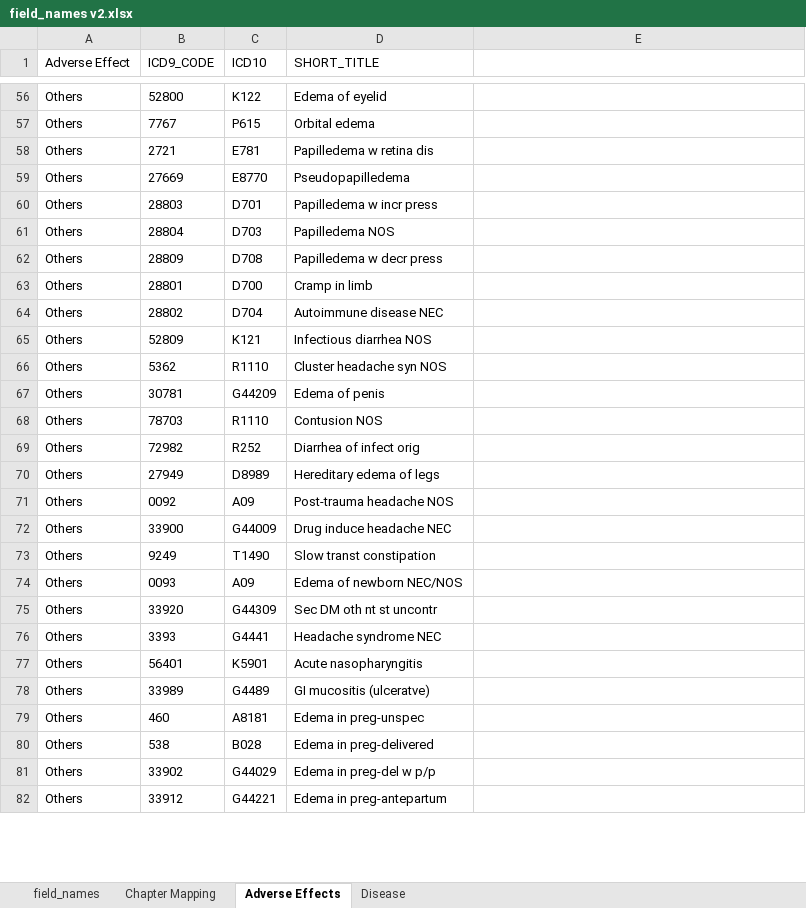
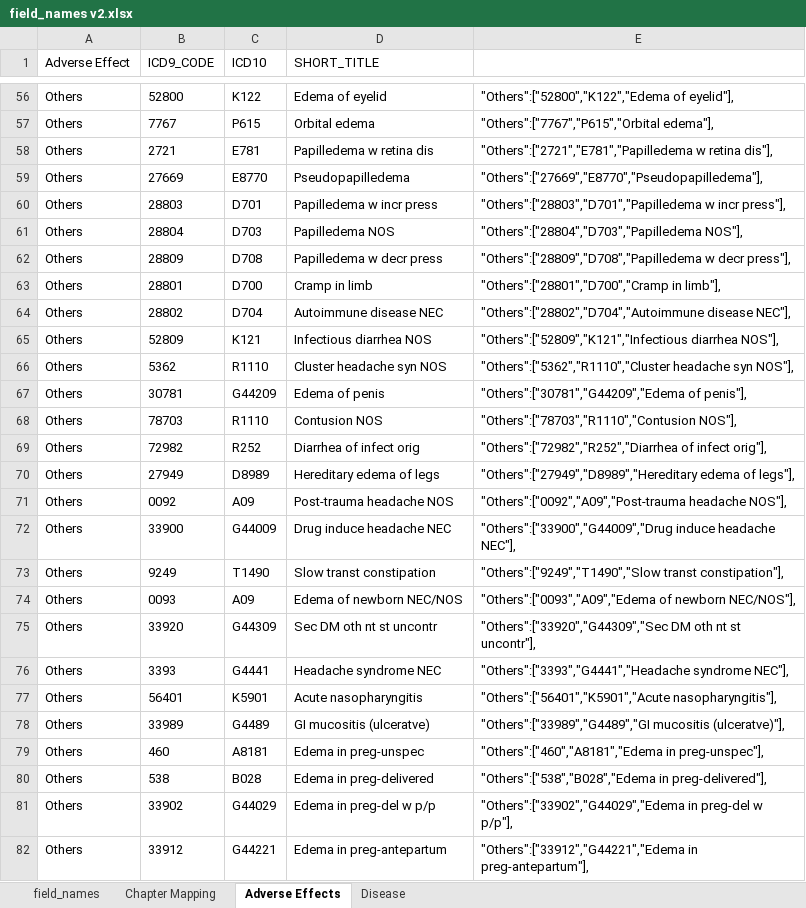
Before and after one commit to gauravkdesai/MIDS-W210-Medical_Insurance_Payment_Assistant, an Excel workbook: coding_documentation/field_names v2.xlsx, sheet Adverse Effects, drawn as a sheet; only a part is shown, gaps mark what is left out; values as stored, in another font and other column widths than the file's, no borders; the diff covers the shown part only; the diff names each change by its address in the sheet, - before the commit and + after, or states it on an @@ line.

Commit message:
updated disease mappings

```diff
--- a/coding_documentation/field_names v2.xlsx (sheet Adverse Effects)
+++ b/coding_documentation/field_names v2.xlsx (sheet Adverse Effects)
-E56: (empty)
+E56: "Others":["52800","K122","Edema of eyelid"],
-E57: (empty)
+E57: "Others":["7767","P615","Orbital edema"],
-E58: (empty)
+E58: "Others":["2721","E781","Papilledema w retina dis"],
-E59: (empty)
+E59: "Others":["27669","E8770","Pseudopapilledema"],
-E60: (empty)
+E60: "Others":["28803","D701","Papilledema w incr press"],
-E61: (empty)
+E61: "Others":["28804","D703","Papilledema NOS"],
-E62: (empty)
+E62: "Others":["28809","D708","Papilledema w decr press"],
-E63: (empty)
+E63: "Others":["28801","D700","Cramp in limb"],
-E64: (empty)
+E64: "Others":["28802","D704","Autoimmune disease NEC"],
-E65: (empty)
+E65: "Others":["52809","K121","Infectious diarrhea NOS"],
-E66: (empty)
+E66: "Others":["5362","R1110","Cluster headache syn NOS"],
-E67: (empty)
+E67: "Others":["30781","G44209","Edema of penis"],
-E68: (empty)
+E68: "Others":["78703","R1110","Contusion NOS"],
-E69: (empty)
+E69: "Others":["72982","R252","Diarrhea of infect orig"],
-E70: (empty)
+E70: "Others":["27949","D8989","Hereditary edema of legs"],
-E71: (empty)
+E71: "Others":["0092","A09","Post-trauma headache NOS"],
-E72: (empty)
+E72: "Others":["33900","G44009","Drug induce headache NEC"],
-E73: (empty)
+E73: "Others":["9249","T1490","Slow transt constipation"],
-E74: (empty)
+E74: "Others":["0093","A09","Edema of newborn NEC/NOS"],
-E75: (empty)
+E75: "Others":["33920","G44309","Sec DM oth nt st uncontr"],
-E76: (empty)
+E76: "Others":["3393","G4441","Headache syndrome NEC"],
-E77: (empty)
+E77: "Others":["56401","K5901","Acute nasopharyngitis"],
-E78: (empty)
+E78: "Others":["33989","G4489","GI mucositis (ulceratve)"],
-E79: (empty)
+E79: "Others":["460","A8181","Edema in preg-unspec"],
-E80: (empty)
+E80: "Others":["538","B028","Edema in preg-delivered"],
-E81: (empty)
+E81: "Others":["33902","G44029","Edema in preg-del w p/p"],
-E82: (empty)
+E82: "Others":["33912","G44221","Edema in preg-antepartum"],
```
Also changed, not shown: 87 edited cells elsewhere in this sheet, sheet Disease, 2 other files.
